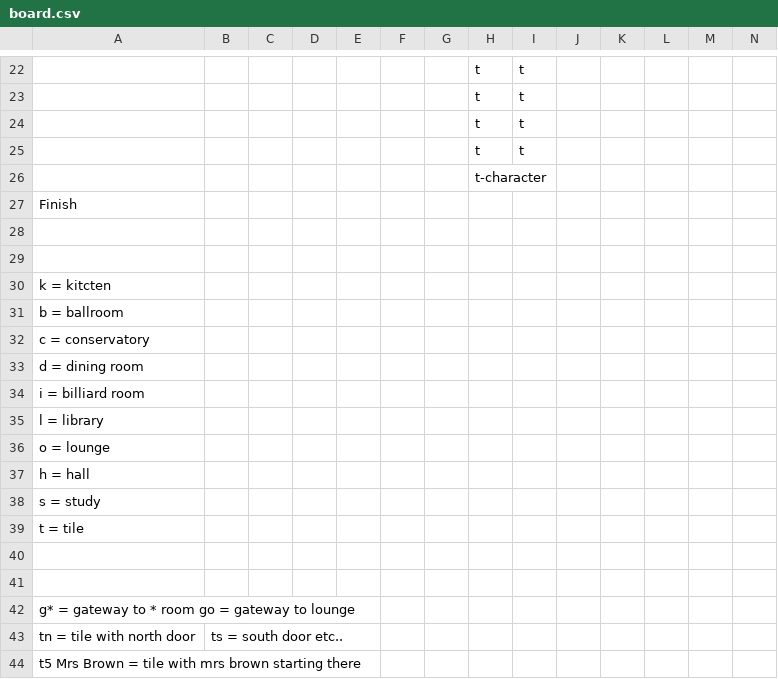
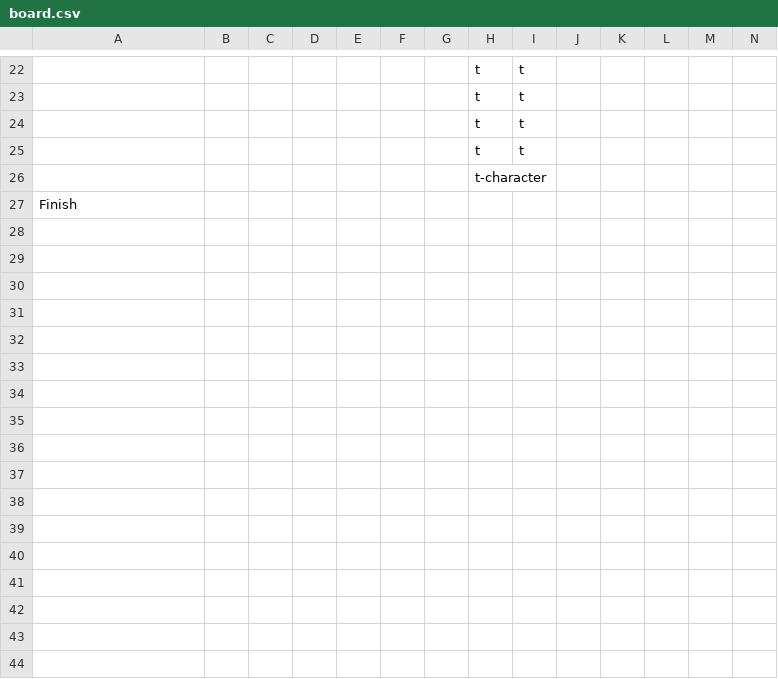
Before and after one commit to KieranMckay/Cluedo, a CSV file: board.csv, drawn as a sheet; only a part is shown, gaps mark what is left out; rows hold the shown columns only; the diff names each change by its address in the sheet, - before the commit and + after, or states it on an @@ line.

Commit message:
removed csv excess

```diff
--- a/board.csv
+++ b/board.csv
-row 28: (empty)
-row 29: (empty)
-row 30: k = kitcten
-row 31: b = ballroom
-row 32: c = conservatory
-row 33: d = dining room
-row 34: i = billiard room
-row 35: l = library
-row 36: o = lounge
-row 37: h = hall
-row 38: s = study
-row 39: t = tile
-row 40: (empty)
-row 41: (empty)
-row 42: g* = gateway to * room go = gateway to lounge
-row 43: tn = tile with north door | ts = south door etc..
-row 44: t5 Mrs Brown = tile with mrs brown starting there
```
